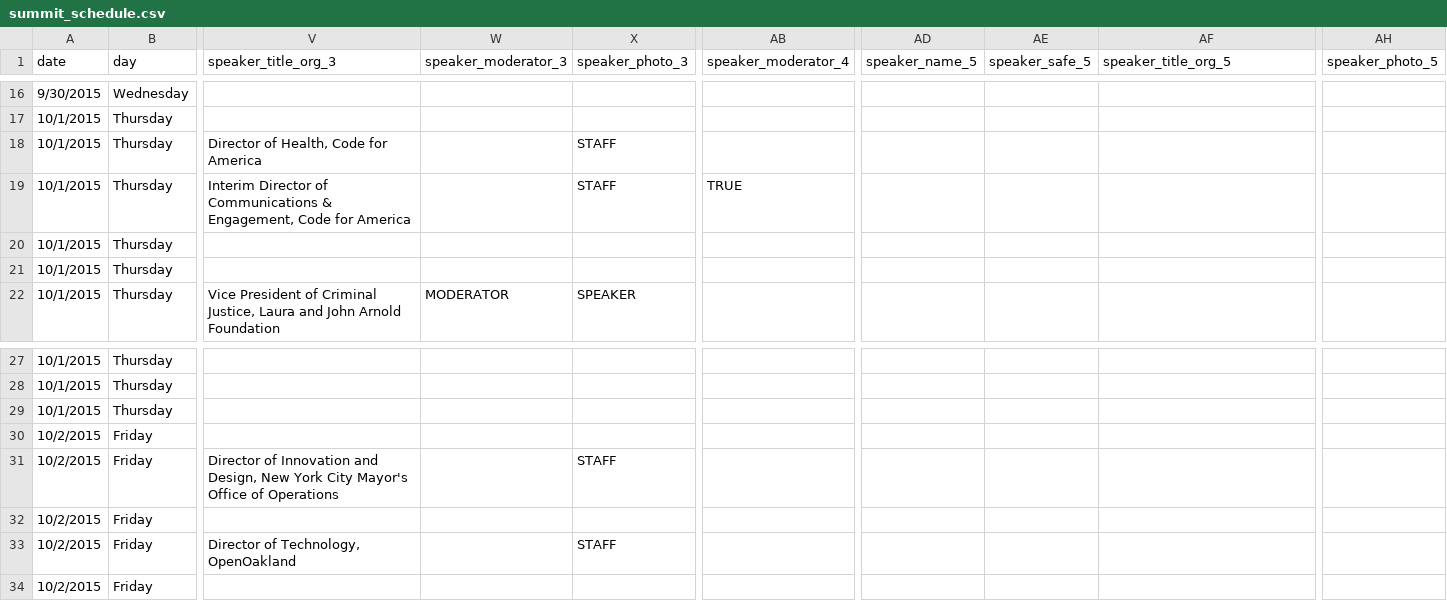
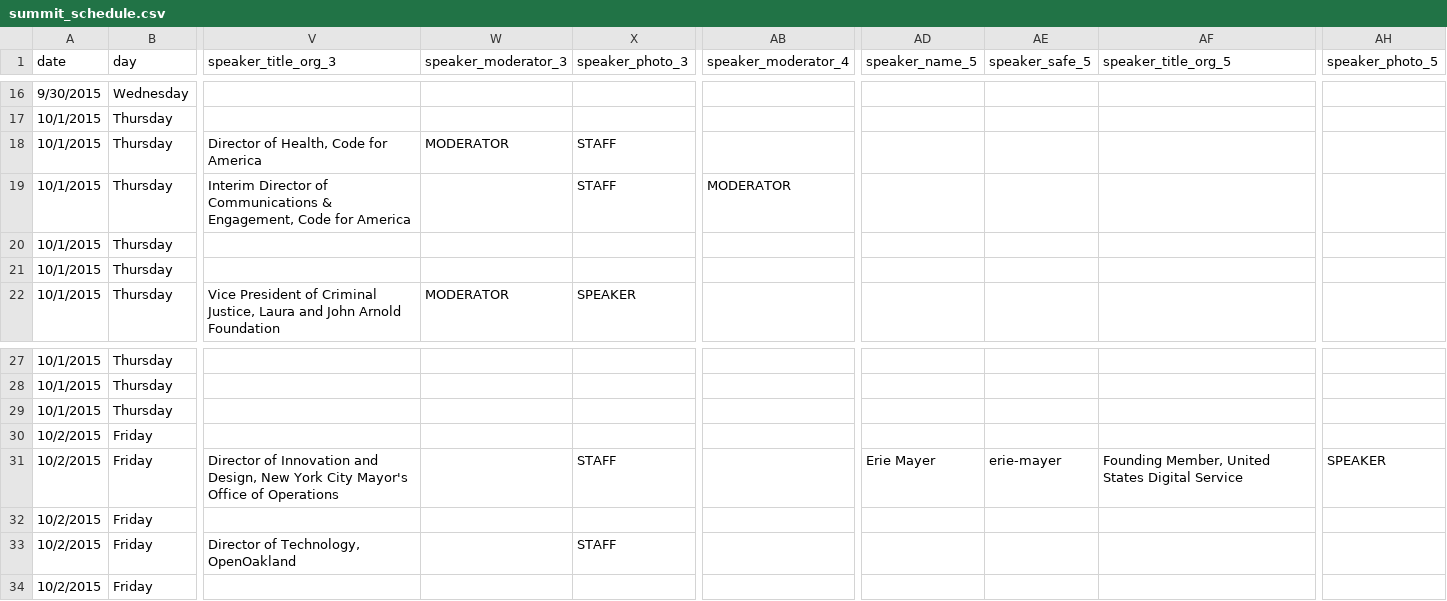
Before and after one commit to codeforamerica/codeforamerica.org-archive, a CSV file: _data/summit_schedule.csv, drawn as a sheet; only a part is shown, gaps mark what is left out; the diff names each change by its address in the sheet, - before the commit and + after, or states it on an @@ line.

Commit message:
schedule update

```diff
--- a/_data/summit_schedule.csv
+++ b/_data/summit_schedule.csv
-W18 (speaker_moderator_3): (empty)
+W18 (speaker_moderator_3): MODERATOR
-AB19 (speaker_moderator_4): TRUE
+AB19 (speaker_moderator_4): MODERATOR
-AD31 (speaker_name_5): (empty)
+AD31 (speaker_name_5): Erie Mayer
-AE31 (speaker_safe_5): (empty)
+AE31 (speaker_safe_5): erie-mayer
-AF31 (speaker_title_org_5): (empty)
+AF31 (speaker_title_org_5): Founding Member, United States Digital Service
-AH31 (speaker_photo_5): (empty)
+AH31 (speaker_photo_5): SPEAKER
```
Also changed, not shown: 1 other file.
